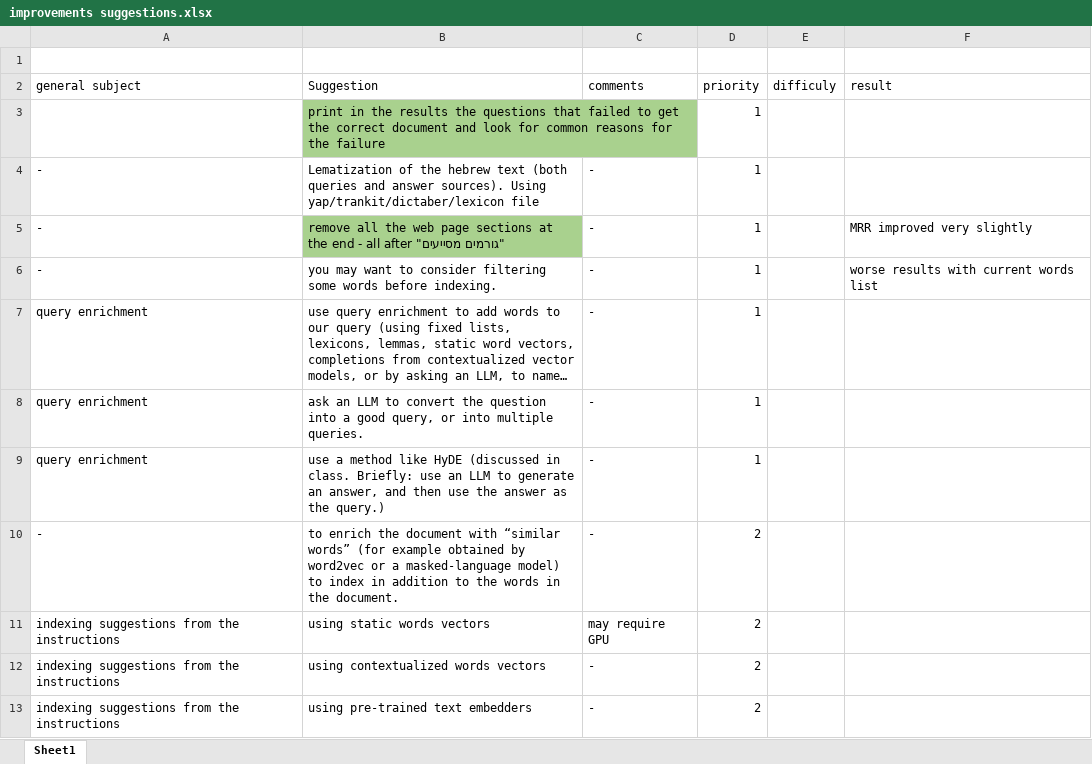
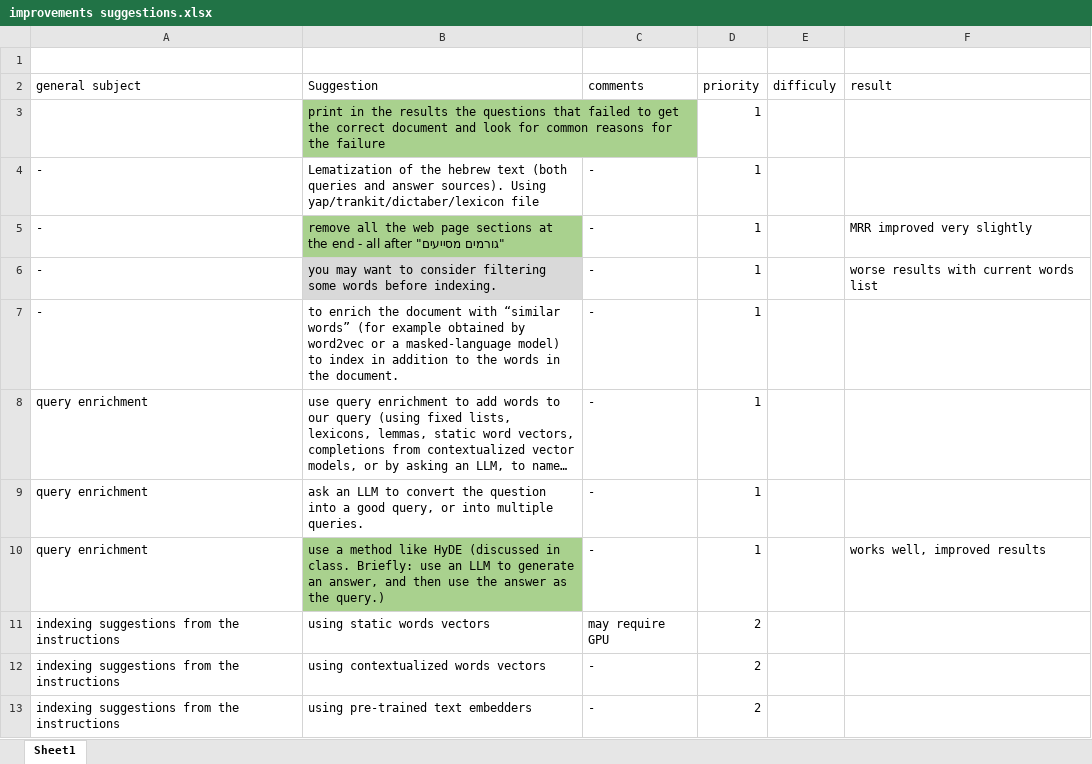
Before and after one commit to roeeezer/RAG-system, an Excel workbook: improvements suggestions.xlsx, sheet Sheet1, drawn as a sheet; only a part is shown; long unchanged cells end in …; values as stored, in another font and other column widths than the file's, no borders; removed rows and columns are numbered as before the commit, all else as after; the diff names each change by its address in the sheet, - before the commit and + after, or states it on an @@ line.

```diff
--- a/improvements suggestions.xlsx (sheet Sheet1)
+++ b/improvements suggestions.xlsx (sheet Sheet1)
-B6 fill: none
+B6 fill: #D9D9D9
+row 7: - | to enrich the document with “similar words” (for example obtained by word2vec or a masked-language model) to index in addition to the words in the document. | - | 1
-B10 fill: none
+B10 fill: #A9D18E
-F10 (result): (empty)
+F10 (result): works well, improved results
-row 10: - | to enrich the document with “similar words” (for example obtained by word2vec or a masked-language model) to index in addition to the words in the document. | - | 2
```
Also changed, not shown: 3 other files.
